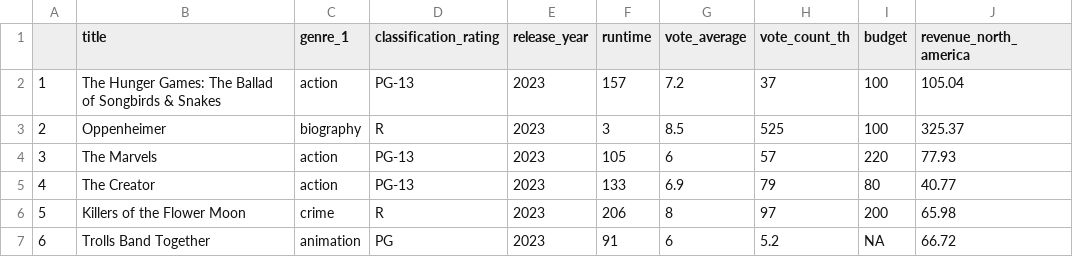
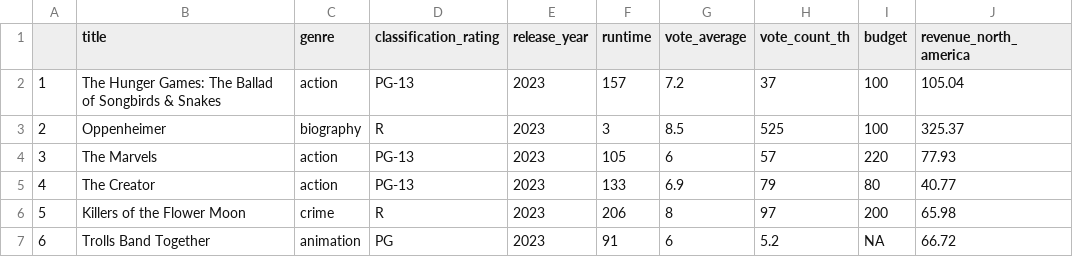
Before and after one commit to esthercsoke/Data-Visualisation-Cleaning, a CSV file: imdb.csv, drawn as a sheet; only a part is shown; the diff names each change by its address in the sheet, - before the commit and + after, or states it on an @@ line.

Commit message:
fixed up column names for csv

```diff
--- a/imdb.csv
+++ b/imdb.csv
-C1: genre_1
+C1: genre
```
